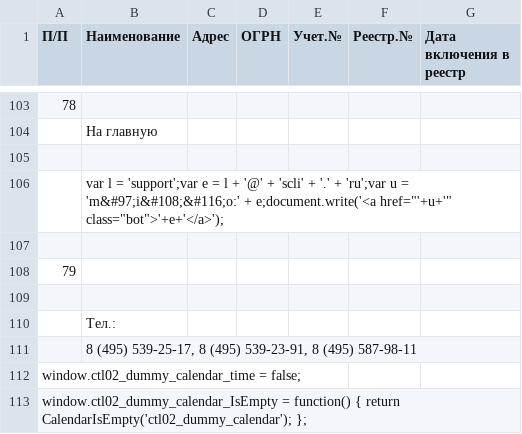
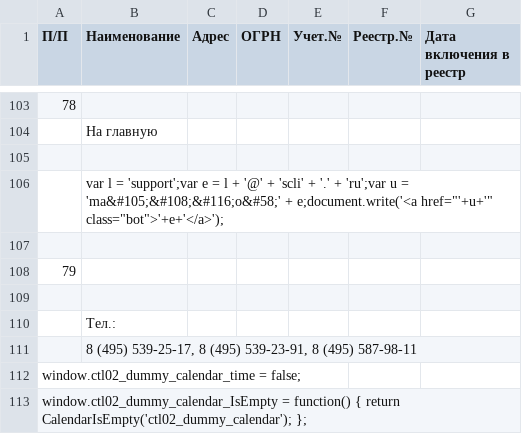
Before and after one commit to IvanProtchenko/inagent_nko, a CSV file: inagent_nko.csv, drawn as a sheet; only a part is shown, gaps mark what is left out; the diff names each change by its address in the sheet, - before the commit and + after, or states it on an @@ line.

Commit message:
auto commit

```diff
--- a/inagent_nko.csv
+++ b/inagent_nko.csv
-B106 (Наименование): …u = 'm&#97;i&#108;&#116;o:' + e;document.write('<a…
+B106 (Наименование): …u = 'ma&#105;&#108;&#116;o&#58;' + e;document.write('<a…
```
